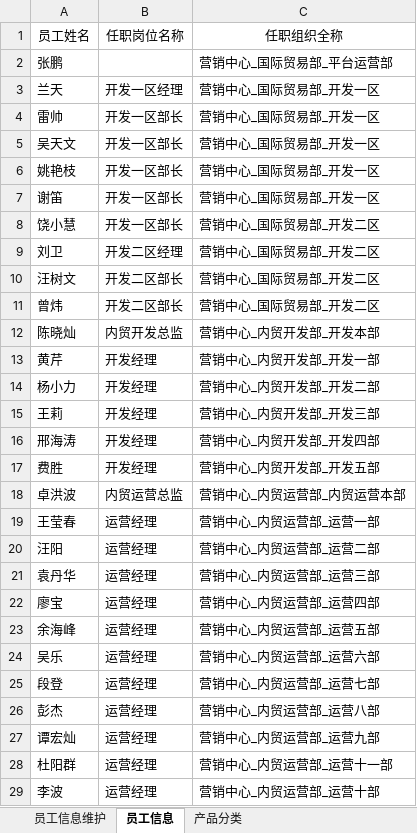
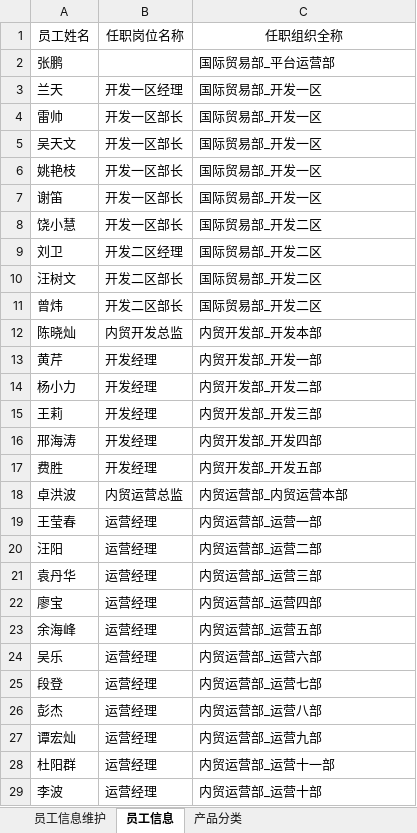
Before and after one commit to jokerding/salesPic, an Excel workbook: 员工信息维护.xlsx, sheet 员工信息, drawn as a sheet; only a part is shown; values as stored, in another font and other column widths than the file's, no borders; the diff covers the shown part only; the diff names each change by its address in the sheet, - before the commit and + after, or states it on an @@ line.

```diff
--- a/员工信息维护.xlsx (sheet 员工信息)
+++ b/员工信息维护.xlsx (sheet 员工信息)
-C2: 营销中心_国际贸易部_平台运营部
+C2: 国际贸易部_平台运营部
-C3:C7: 营销中心_国际贸易部_开发一区
+C3:C7: 国际贸易部_开发一区
-C8:C11: 营销中心_国际贸易部_开发二区
+C8:C11: 国际贸易部_开发二区
-C12: 营销中心_内贸开发部_开发本部
+C12: 内贸开发部_开发本部
-C13: 营销中心_内贸开发部_开发一部
+C13: 内贸开发部_开发一部
-C14: 营销中心_内贸开发部_开发二部
+C14: 内贸开发部_开发二部
-C15: 营销中心_内贸开发部_开发三部
+C15: 内贸开发部_开发三部
-C16: 营销中心_内贸开发部_开发四部
+C16: 内贸开发部_开发四部
-C17: 营销中心_内贸开发部_开发五部
+C17: 内贸开发部_开发五部
-C18: 营销中心_内贸运营部_内贸运营本部
+C18: 内贸运营部_内贸运营本部
-C19: 营销中心_内贸运营部_运营一部
+C19: 内贸运营部_运营一部
-C20: 营销中心_内贸运营部_运营二部
+C20: 内贸运营部_运营二部
-C21: 营销中心_内贸运营部_运营三部
+C21: 内贸运营部_运营三部
-C22: 营销中心_内贸运营部_运营四部
+C22: 内贸运营部_运营四部
-C23: 营销中心_内贸运营部_运营五部
+C23: 内贸运营部_运营五部
-C24: 营销中心_内贸运营部_运营六部
+C24: 内贸运营部_运营六部
-C25: 营销中心_内贸运营部_运营七部
+C25: 内贸运营部_运营七部
-C26: 营销中心_内贸运营部_运营八部
+C26: 内贸运营部_运营八部
-C27: 营销中心_内贸运营部_运营九部
+C27: 内贸运营部_运营九部
-C28: 营销中心_内贸运营部_运营十一部
+C28: 内贸运营部_运营十一部
-C29: 营销中心_内贸运营部_运营十部
+C29: 内贸运营部_运营十部
```
Also changed, not shown: 18 edited cells elsewhere in this sheet, 4 other files.
